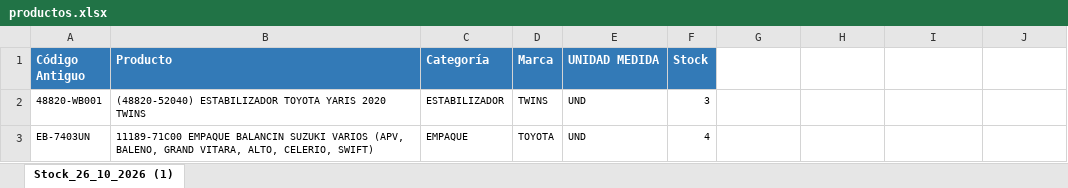
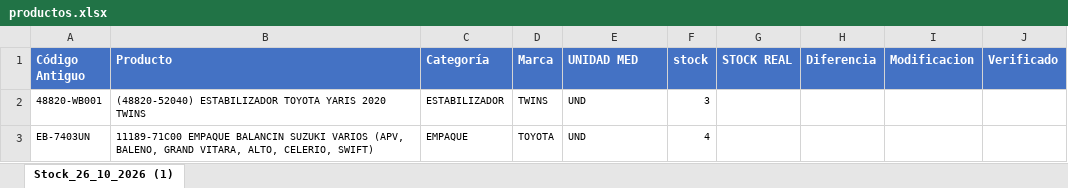
Before and after one commit to eric-cajamarca/inventarioScaner, an Excel workbook: backend/data/productos.xlsx, sheet Stock_26_10_2026 (1), drawn as a sheet; only a part is shown; values as stored, in another font and other column widths than the file's, no borders; the diff names each change by its address in the sheet, - before the commit and + after, or states it on an @@ line.

Commit message:
correccion columnas

```diff
--- a/backend/data/productos.xlsx (sheet Stock_26_10_2026 (1))
+++ b/backend/data/productos.xlsx (sheet Stock_26_10_2026 (1))
-E1: UNIDAD MEDIDA
+E1: UNIDAD MED
-F1: Stock
+F1: stock
-G1: (empty)
+G1: STOCK REAL
-G1:J1 fill: none
+G1:J1 fill: #4472C4
-H1: (empty)
+H1: Diferencia
-I1: (empty)
+I1: Modificacion
-J1: (empty)
+J1: Verificado
```
